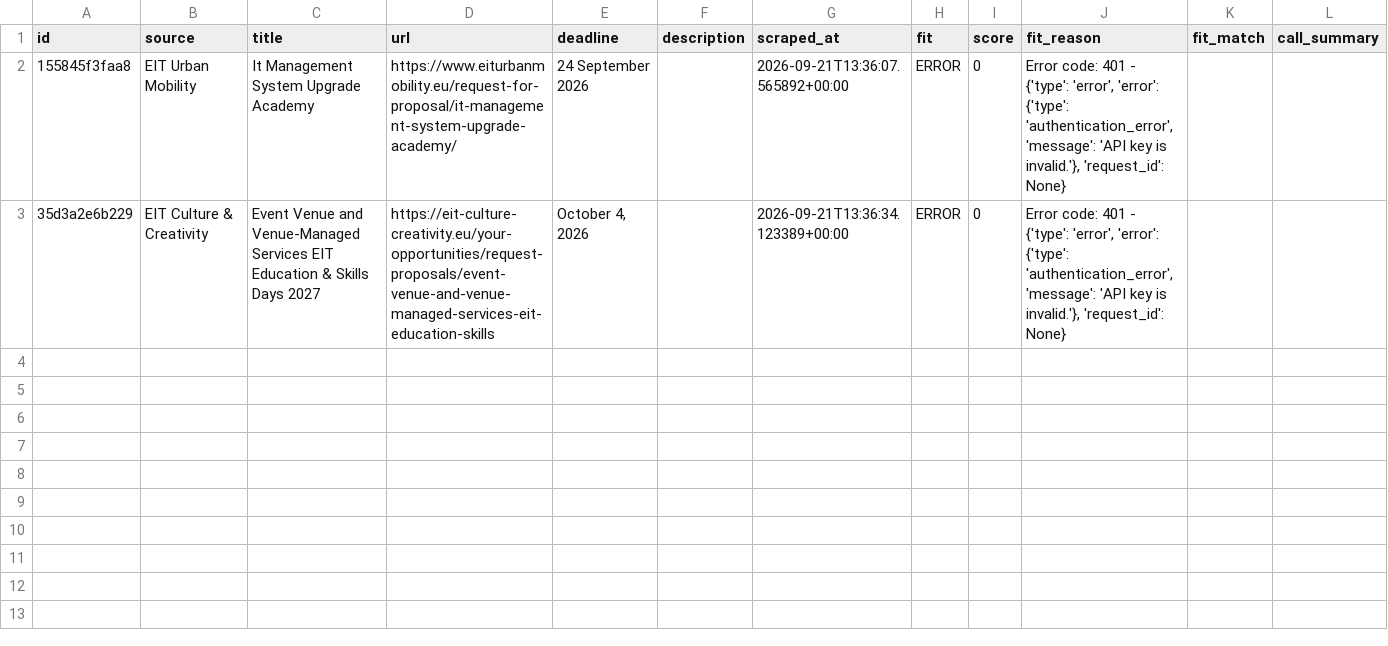
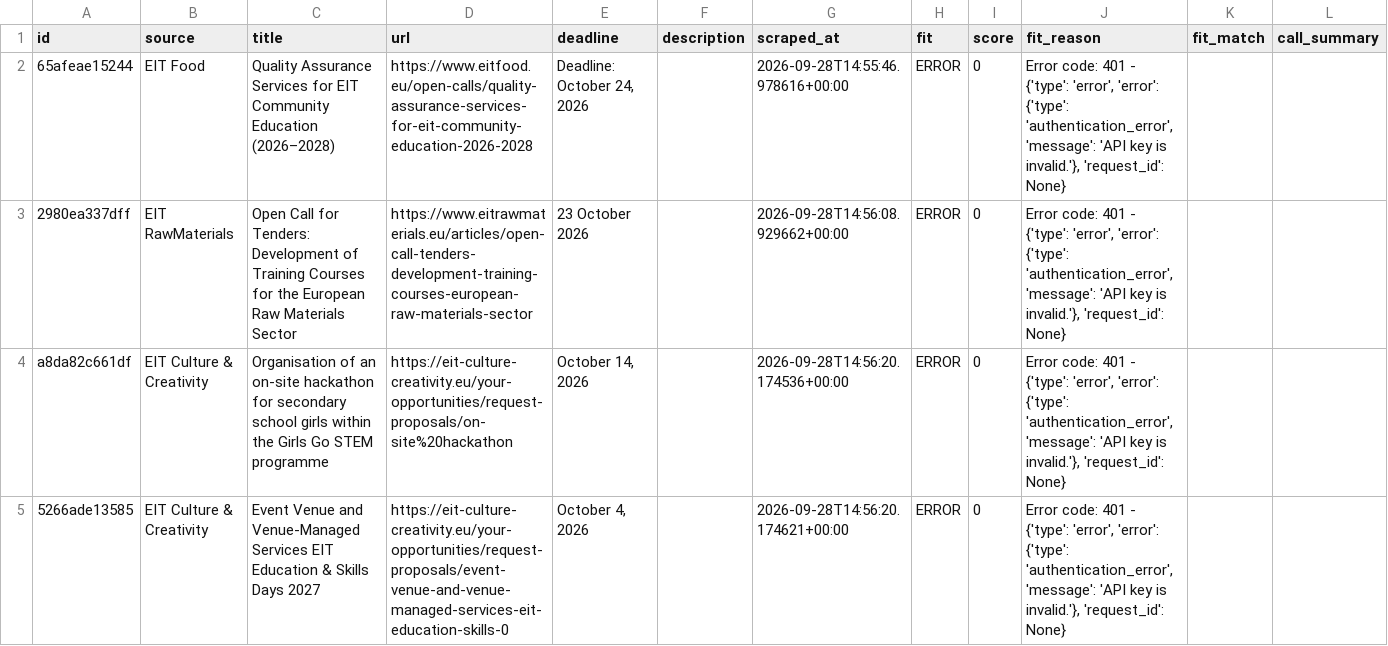
Before and after one commit to petra-rgb/TED-API, a CSV file: output/new_this_week.csv, drawn as a sheet; only a part is shown; addresses are those after the commit; rows hold the shown columns only; the diff names each change by its address in the sheet, - before the commit and + after, or states it on an @@ line.

```diff
--- a/output/new_this_week.csv
+++ b/output/new_this_week.csv
+row 2: 65afeae15244 | EIT Food | Quality Assurance Services for EIT Community Education (2026–2028) | https://www.eitfood.eu/open-calls/quality-assurance-services-for-eit-community-education-2026-2028 | Deadline: October 24, 2026 |  | 2026-09-28T14:55:46.978616+00:00 | ERROR | 0 | Error code: 401 - {'type': 'error', 'error': {'type': 'authentication_error', 'message': 'API key is invalid.'}, 'request_id': None}
+row 3: 2980ea337dff | EIT RawMaterials | Open Call for Tenders: Development of Training Courses for the European Raw Materials Sector | https://www.eitrawmaterials.eu/articles/open-call-tenders-development-training-courses-european-raw-materials-sector | 23 October 2026 |  | 2026-09-28T14:56:08.929662+00:00 | ERROR | 0 | Error code: 401 - {'type': 'error', 'error': {'type': 'authentication_error', 'message': 'API key is invalid.'}, 'request_id': None}
-A4 (id): 155845f3faa8
+A4 (id): a8da82c661df
-B4 (source): EIT Urban Mobility
+B4 (source): EIT Culture & Creativity
-C4 (title): It Management System Upgrade Academy
+C4 (title): Organisation of an on-site hackathon for secondary school girls within the Girls Go STEM programme
-D4 (url): https://www.eiturbanmobility.eu/request-for-proposal/it-management-system-upgrade-academy/
+D4 (url): https://eit-culture-creativity.eu/your-opportunities/request-proposals/on-site%20hackathon
-E4 (deadline): 24 September 2026
+E4 (deadline): October 14, 2026
-G4 (scraped_at): 2026-09-21T13:36:07.565892+00:00
+G4 (scraped_at): 2026-09-28T14:56:20.174536+00:00
-A5 (id): 35d3a2e6b229
+A5 (id): 5266ade13585
-D5 (url): https://eit-culture-creativity.eu/your-opportunities/request-proposals/event-venue-and-venue-managed-services-eit-education-skills
+D5 (url): https://eit-culture-creativity.eu/your-opportunities/request-proposals/event-venue-and-venue-managed-services-eit-education-skills-0
-G5 (scraped_at): 2026-09-21T13:36:34.123389+00:00
+G5 (scraped_at): 2026-09-28T14:56:20.174621+00:00
```
Also changed, not shown: output/active_tenders.csv, output/all_tenders_master.csv, 1 other file.
